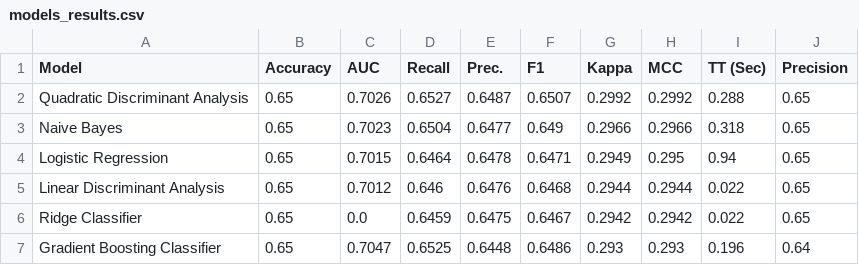
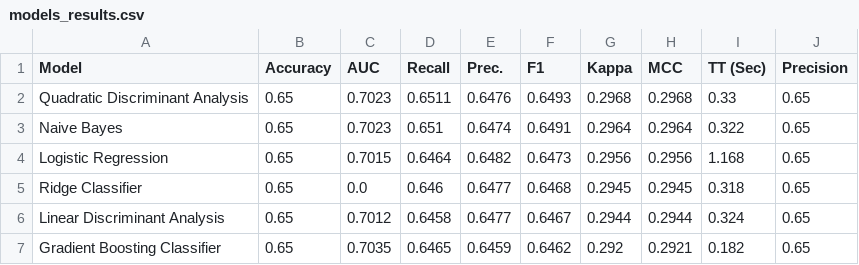
Before and after one commit to yannick-yf/foreshadwownba-dvc-ml-pipeline, a CSV file: data/processed/models_results.csv, drawn as a sheet; only a part is shown; the diff covers the shown part only.

```diff
--- a/data/processed/models_results.csv
+++ b/data/processed/models_results.csv
@@ -1,7 +1,7 @@
 Model,Accuracy,AUC,Recall,Prec.,F1,Kappa,MCC,TT (Sec),Precision
-Quadratic Discriminant Analysis,0.65,0.7026,0.6527,0.6487,0.6507,0.2992,0.2992,0.288,0.65
-Naive Bayes,0.65,0.7023,0.6504,0.6477,0.649,0.2966,0.2966,0.318,0.65
-Logistic Regression,0.65,0.7015,0.6464,0.6478,0.6471,0.2949,0.295,0.94,0.65
-Linear Discriminant Analysis,0.65,0.7012,0.646,0.6476,0.6468,0.2944,0.2944,0.022,0.65
-Ridge Classifier,0.65,0.0,0.6459,0.6475,0.6467,0.2942,0.2942,0.022,0.65
-Gradient Boosting Classifier,0.65,0.7047,0.6525,0.6448,0.6486,0.293,0.293,0.196,0.64
+Quadratic Discriminant Analysis,0.65,0.7023,0.6511,0.6476,0.6493,0.2968,0.2968,0.33,0.65
+Naive Bayes,0.65,0.7023,0.651,0.6474,0.6491,0.2964,0.2964,0.322,0.65
+Logistic Regression,0.65,0.7015,0.6464,0.6482,0.6473,0.2956,0.2956,1.168,0.65
+Ridge Classifier,0.65,0.0,0.646,0.6477,0.6468,0.2945,0.2945,0.318,0.65
+Linear Discriminant Analysis,0.65,0.7012,0.6458,0.6477,0.6467,0.2944,0.2944,0.324,0.65
+Gradient Boosting Classifier,0.65,0.7035,0.6465,0.6459,0.6462,0.292,0.2921,0.182,0.65
```
Also changed, not shown: 2 added rows, 2 removed rows and 48 edited cells elsewhere in this file, 6 other files.
